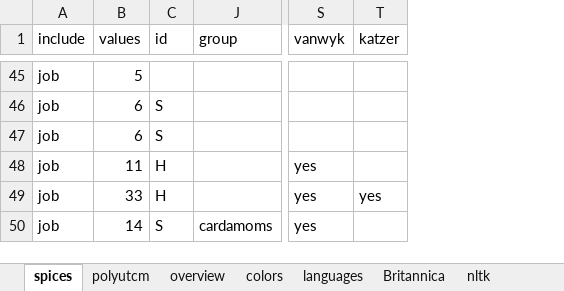
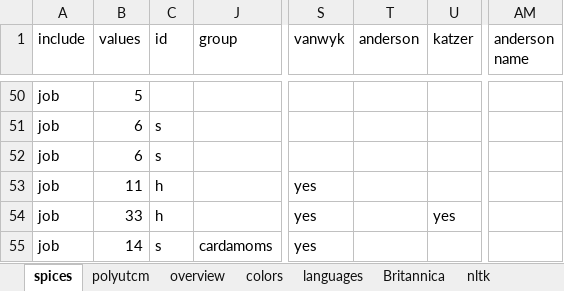
Before and after one commit to partigabor/aromatica-old, an Excel workbook: database/data/spices.xlsx, sheet spices, drawn as a sheet; only a part is shown, gaps mark what is left out; values as stored, in another font and other column widths than the file's, no cell formats; conditional formats and table styles not drawn; addresses are those after the commit; the diff covers the shown part only; the diff names each change by its address in the sheet, - before the commit and + after, or states it on an @@ line.

```diff
--- a/database/data/spices.xlsx (sheet spices)
+++ b/database/data/spices.xlsx (sheet spices)
+column T (anderson), empty
+column AM (anderson name), empty
-C51:C52 (id): S
+C51:C52 (id): s
-C53:C54 (id): H
+C53:C54 (id): h
-C55 (id): S
+C55 (id): s
```
Also changed, not shown: other rows of this sheet, cell formats, formulas that keep their value, 1 other file.
